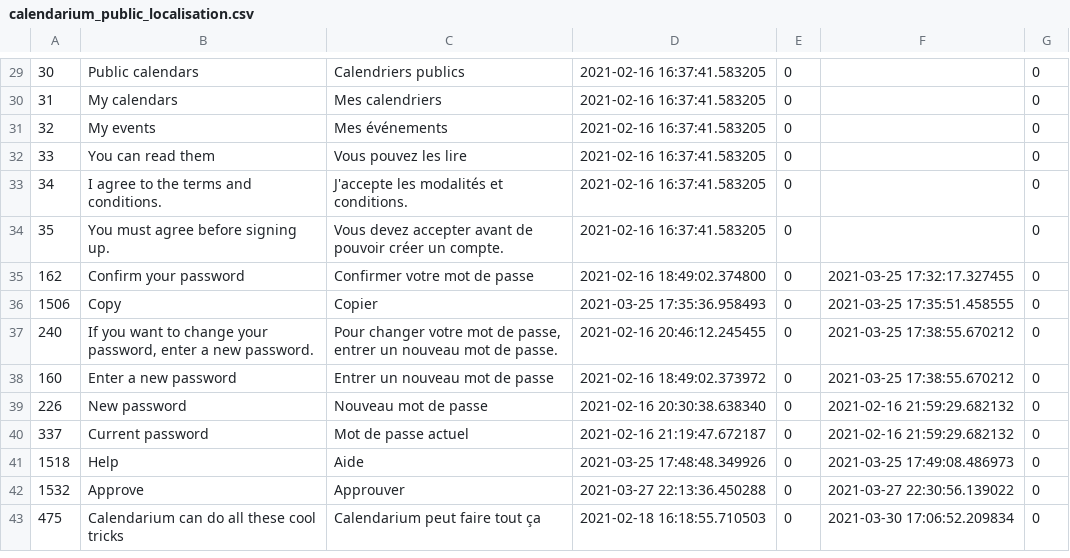
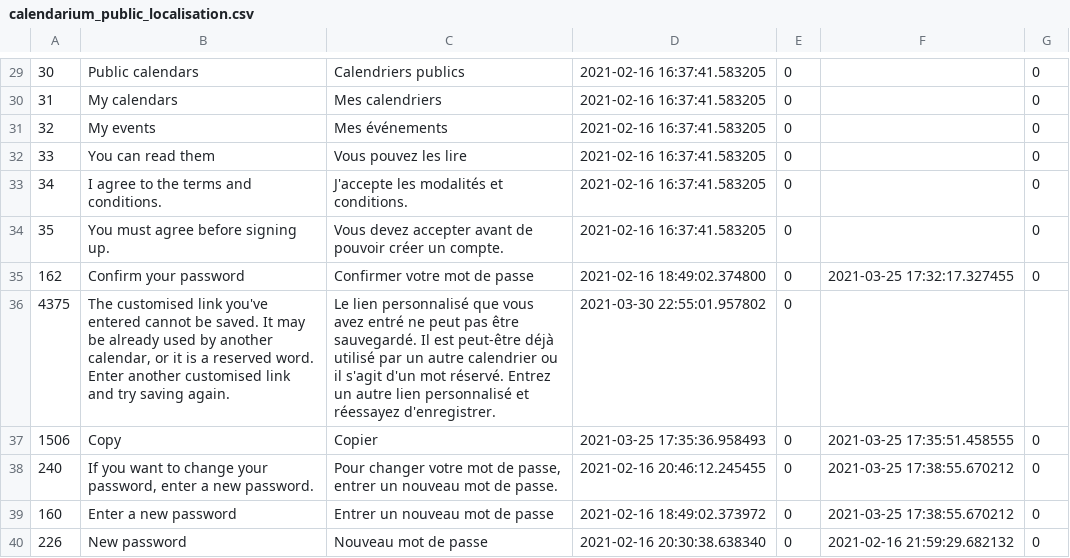
Before and after one commit to carlbolduc/calendarium, a CSV file: database/calendarium_public_localisation.csv, drawn as a sheet; only a part is shown, gaps mark what is left out; the shorter side is filled out with more unchanged rows; the diff names each change by its address in the sheet, - before the commit and + after, or states it on an @@ line.

Commit message:
Add message for calendar link validation

```diff
--- a/database/calendarium_public_localisation.csv
+++ b/database/calendarium_public_localisation.csv
+row 36: 4375 | The customised link you've entered cannot be saved. It may be already used by another calendar, or it is a reserved word. Enter another customised link and try saving again. | Le lien personnalisé que vous avez entré ne peut pas être sauvegardé. Il est peut-être déjà utilisé par un autre calendrier ou il s'agit d'un mot réservé. Entrez un autre lien personnalisé et réessayez d'enregistrer. | 2021-03-30 22:55:01.957802 | 0
```
Also changed, not shown: 1 other file.
